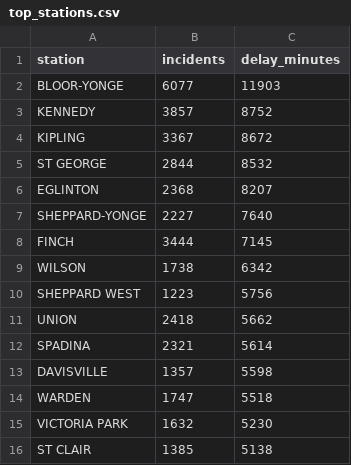
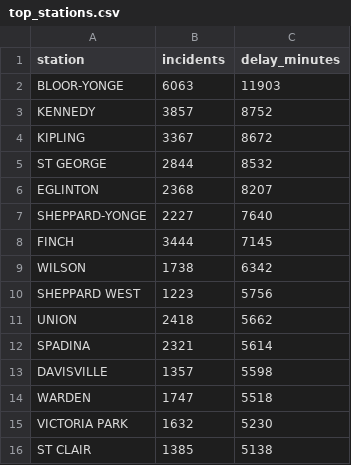
Before and after one commit to Duoming-Y/ttc-delay-pipeline, a CSV file: reports/kpis/top_stations.csv, drawn as a sheet.

Commit message:
Classify line-wide station text before alias lookup
Values such as 'YONGE - UNIVERSITY LINE' were simplified to 'YONGE' and matched to Bloor-Yonge station (14 rows). Also store source labels as text so CSV readers do not infer a numeric column.

```diff
--- a/reports/kpis/top_stations.csv
+++ b/reports/kpis/top_stations.csv
@@ -1,3 +1,3 @@
 station,incidents,delay_minutes
-BLOOR-YONGE,6077,11903
+BLOOR-YONGE,6063,11903
 KENNEDY,3857,8752
```
Also changed, not shown: 6 other files.
